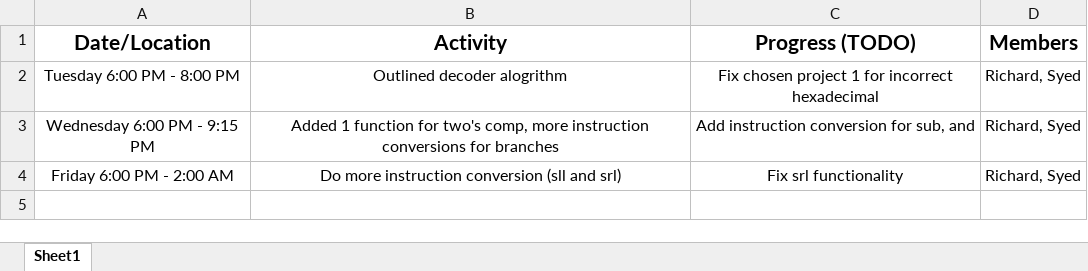
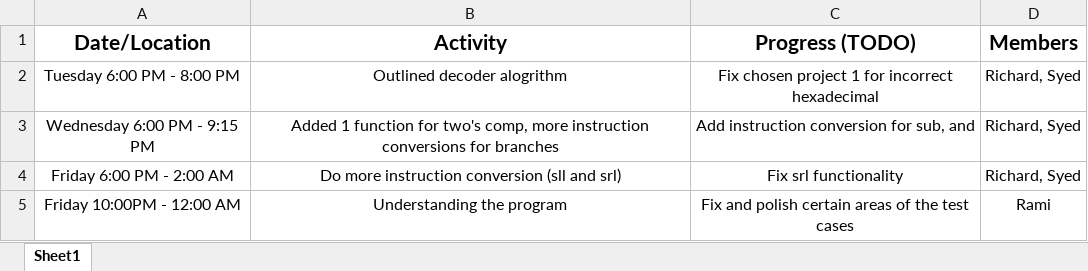
Before and after one commit to deNuru/Hex-Decoder, an Excel workbook: Activity Log.xlsx, sheet Sheet1, drawn as a sheet; values as stored, in another font and other column widths than the file's, no borders; the diff names each change by its address in the sheet, - before the commit and + after, or states it on an @@ line.

```diff
--- a/Activity Log.xlsx (sheet Sheet1)
+++ b/Activity Log.xlsx (sheet Sheet1)
+row 5: Friday 10:00PM - 12:00 AM | Understanding the program | Fix and polish certain areas of the test cases | Rami
```
Also changed, not shown: 5 other files.
